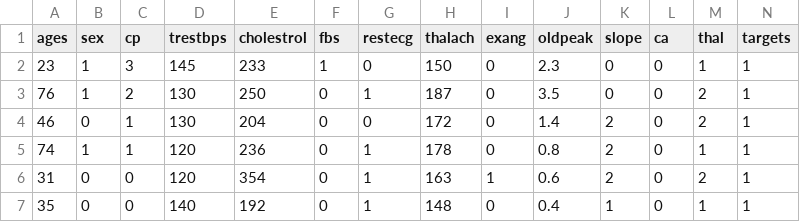
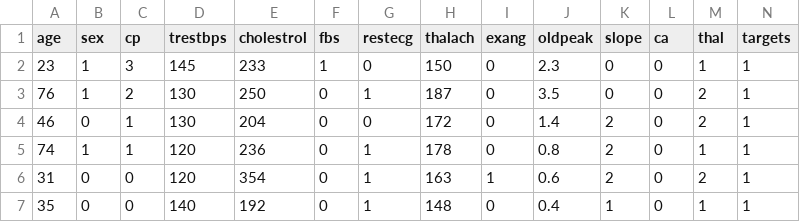
Before and after one commit to kanu81/python, a CSV file: data.csv, drawn as a sheet; only a part is shown.

Commit message:
changes

```diff
--- a/data.csv
+++ b/data.csv
@@ -1,2 +1,2 @@
-ages,sex,cp,trestbps,cholestrol,fbs,restecg,thalach,exang,oldpeak,slope,ca,thal,targets
+age,sex,cp,trestbps,cholestrol,fbs,restecg,thalach,exang,oldpeak,slope,ca,thal,targets
 23,1,3,145,233,1,0,150,0,2.3,0,0,1,1
```
